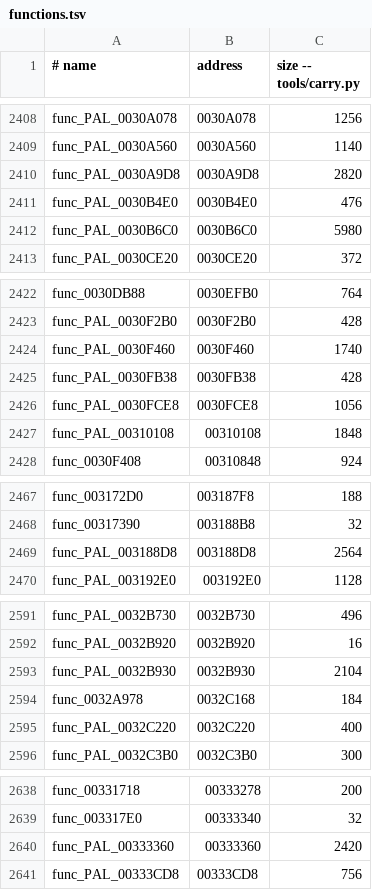
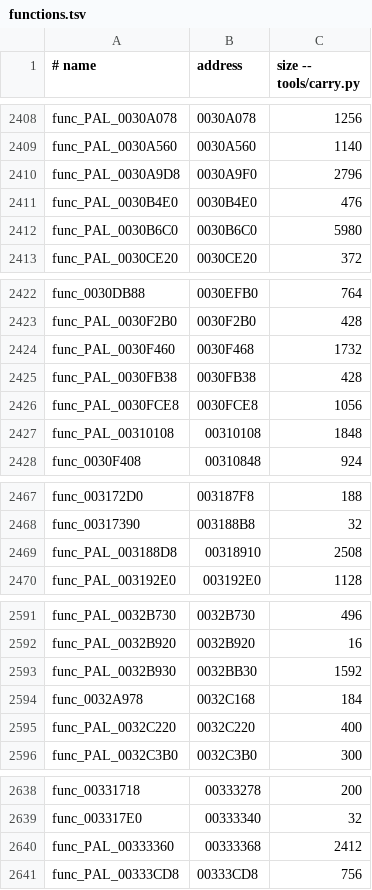
Before and after one commit to OpenRAC/rac2-decomp, a TSV file: config/pal/boot/functions.tsv, drawn as a sheet; only a part is shown, gaps mark what is left out; the diff covers the shown part only.

```diff
--- a/config/pal/boot/functions.tsv
+++ b/config/pal/boot/functions.tsv
@@ -2409,3 +2409,3 @@ func_PAL_0030A078	0030A078	1256
 func_PAL_0030A560	0030A560	1140
-func_PAL_0030A9D8	0030A9D8	2820
+func_PAL_0030A9D8	0030A9F0	2796
 func_PAL_0030B4E0	0030B4E0	476
@@ -2423,3 +2423,3 @@ func_0030DB88	0030EFB0	764
 func_PAL_0030F2B0	0030F2B0	428
-func_PAL_0030F460	0030F460	1740
+func_PAL_0030F460	0030F468	1732
 func_PAL_0030FB38	0030FB38	428
@@ -2468,3 +2468,3 @@ func_003172D0	003187F8	188
 func_00317390	003188B8	32
-func_PAL_003188D8	003188D8	2564
+func_PAL_003188D8	00318910	2508
 func_PAL_003192E0	003192E0	1128
@@ -2592,3 +2592,3 @@ func_PAL_0032B730	0032B730	496
 func_PAL_0032B920	0032B920	16
-func_PAL_0032B930	0032B930	2104
+func_PAL_0032B930	0032BB30	1592
 func_0032A978	0032C168	184
@@ -2639,3 +2639,3 @@ func_00331718	00333278	200
 func_003317E0	00333340	32
-func_PAL_00333360	00333360	2420
+func_PAL_00333360	00333368	2412
 func_PAL_00333CD8	00333CD8	756
```
Also changed, not shown: 2 edited cells elsewhere in this file, 2 other files.
